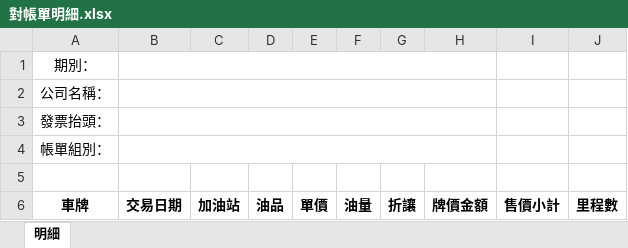
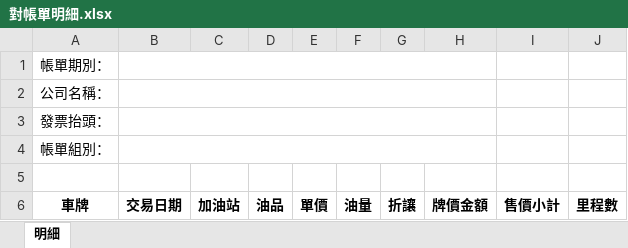
Before and after one commit to mitwitCTC/G-Tai-client, an Excel workbook: src/assets/對帳單明細.xlsx, sheet 明細, drawn as a sheet; values as stored, in another font and other column widths than the file's, no borders; the diff names each change by its address in the sheet, - before the commit and + after, or states it on an @@ line.

Commit message:
EXCEL Title

```diff
--- a/src/assets/對帳單明細.xlsx (sheet 明細)
+++ b/src/assets/對帳單明細.xlsx (sheet 明細)
-A1: 期別：
+A1: 帳單期別：
```
Also changed, not shown: 1 other file.
